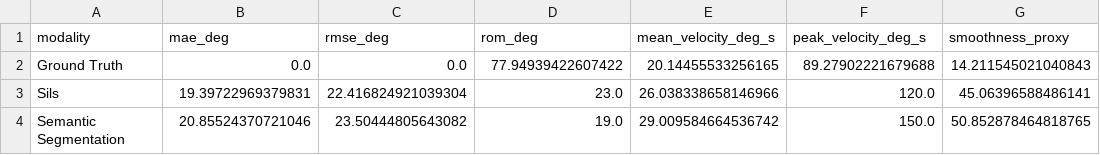
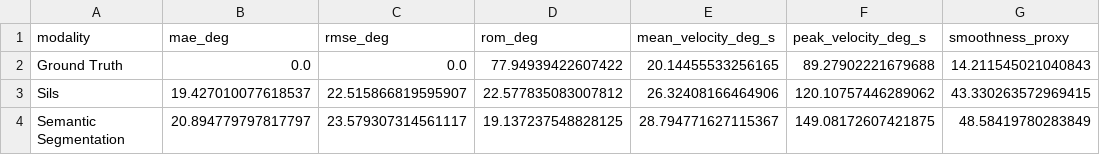
Before and after one commit to spereima/rehabilitation-project, a CSV file: results/modality_comparison/ex01_subject1_cam0/modality_comparison.csv, drawn as a sheet.

```diff
--- a/results/modality_comparison/ex01_subject1_cam0/modality_comparison.csv
+++ b/results/modality_comparison/ex01_subject1_cam0/modality_comparison.csv
@@ -2,3 +2,3 @@ modality,mae_deg,rmse_deg,rom_deg,mean_velocity_deg_s,peak_velocity_deg_s,smooth
 Ground Truth,0.0,0.0,77.94939422607422,20.14455533256165,89.27902221679688,14.211545021040843
-Sils,19.39722969379831,22.416824921039304,23.0,26.038338658146966,120.0,45.06396588486141
-Semantic Segmentation,20.85524370721046,23.50444805643082,19.0,29.009584664536742,150.0,50.852878464818765
+Sils,19.427010077618537,22.515866819595907,22.577835083007812,26.32408166464906,120.10757446289062,43.330263572969415
+Semantic Segmentation,20.894779797817797,23.579307314561117,19.137237548828125,28.794771627115367,149.08172607421875,48.58419780283849
```
Also changed, not shown: results/modality_comparison/ex01_subject1_cam0/repetition_comparison.csv, 5 other files.
